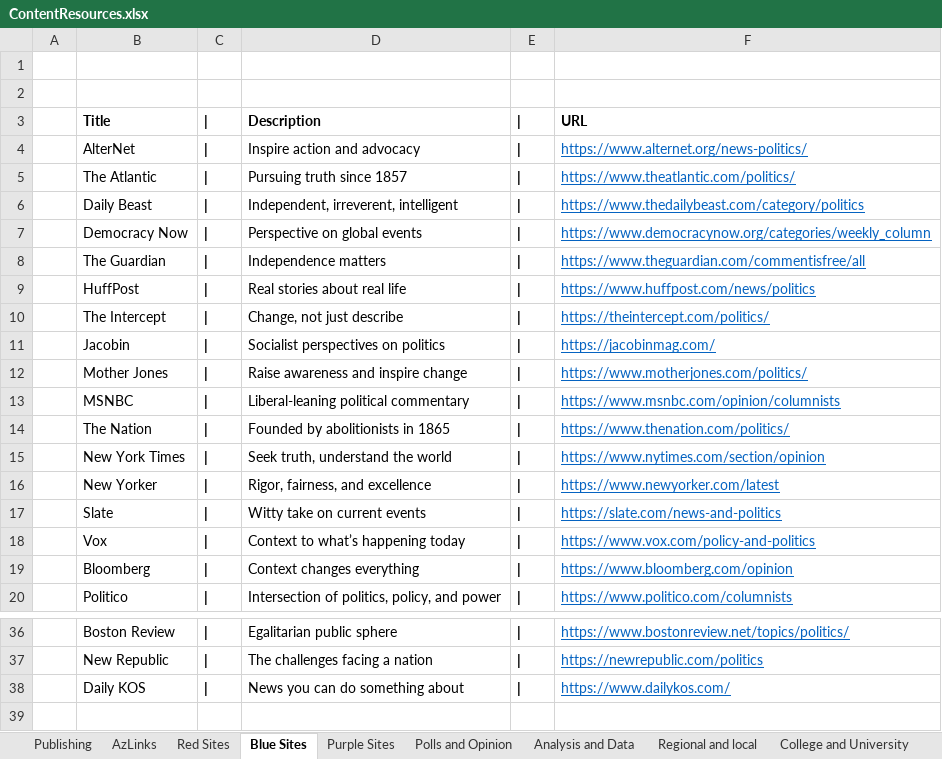
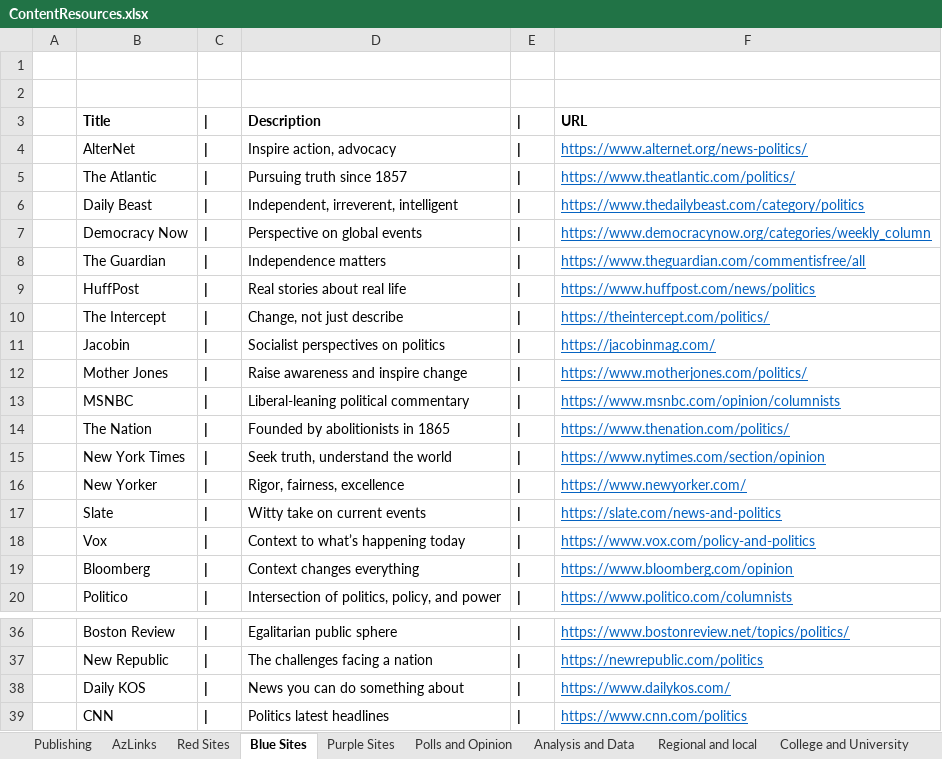
Before and after one commit to brianmcgrathnet/serialpolitics, an Excel workbook: content/ContentResources.xlsx, sheet Blue Sites, drawn as a sheet; only a part is shown, gaps mark what is left out; values as stored, in another font and other column widths than the file's, no borders; the diff names each change by its address in the sheet, - before the commit and + after, or states it on an @@ line.

```diff
--- a/content/ContentResources.xlsx (sheet Blue Sites)
+++ b/content/ContentResources.xlsx (sheet Blue Sites)
-D4: Inspire action and advocacy
+D4: Inspire action, advocacy
-D16: Rigor, fairness, and excellence
+D16: Rigor, fairness, excellence
-F16: https://www.newyorker.com/latest
+F16: https://www.newyorker.com/
+row 39:  | CNN | | | Politics latest headlines | | | https://www.cnn.com/politics
```
Also changed, not shown: 2 other files.
